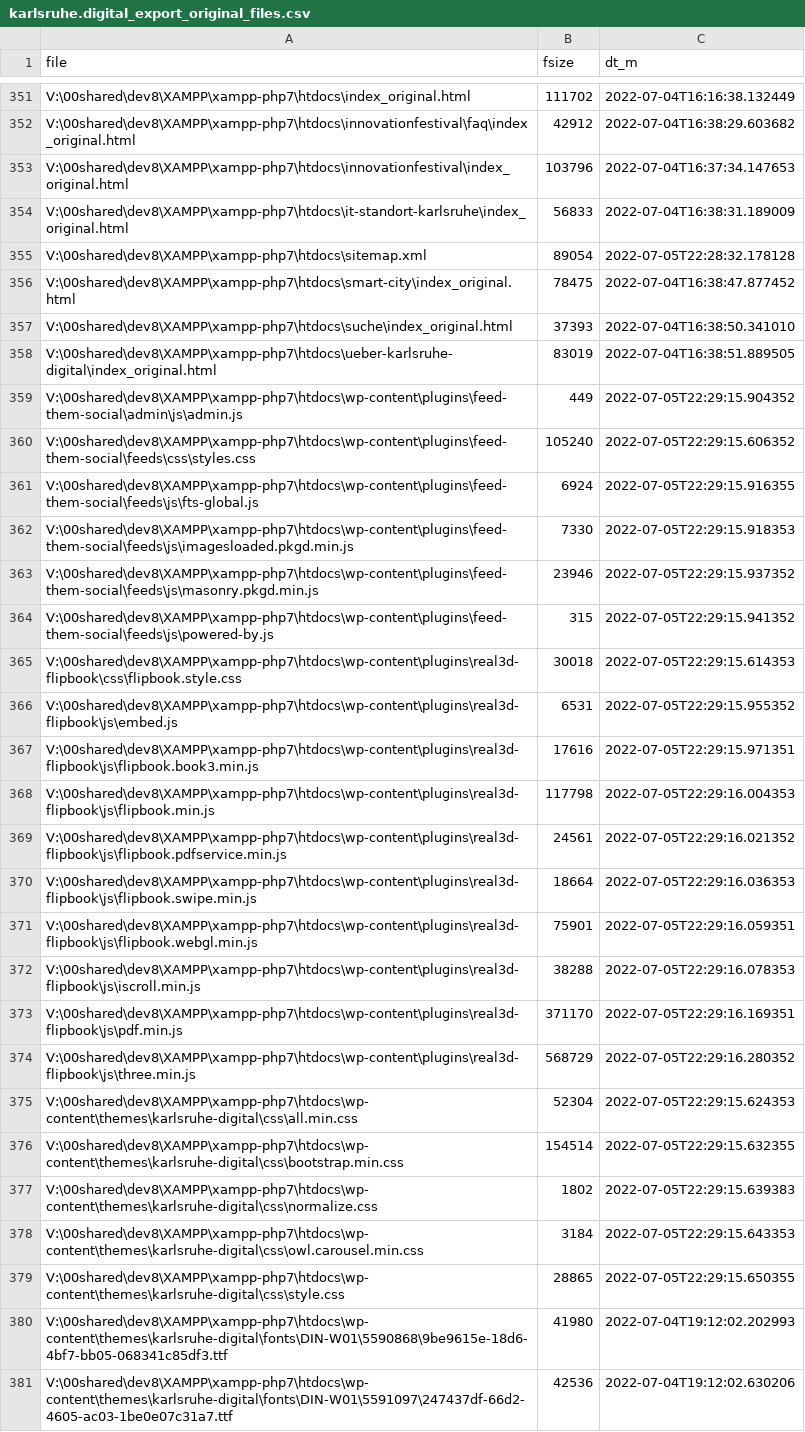
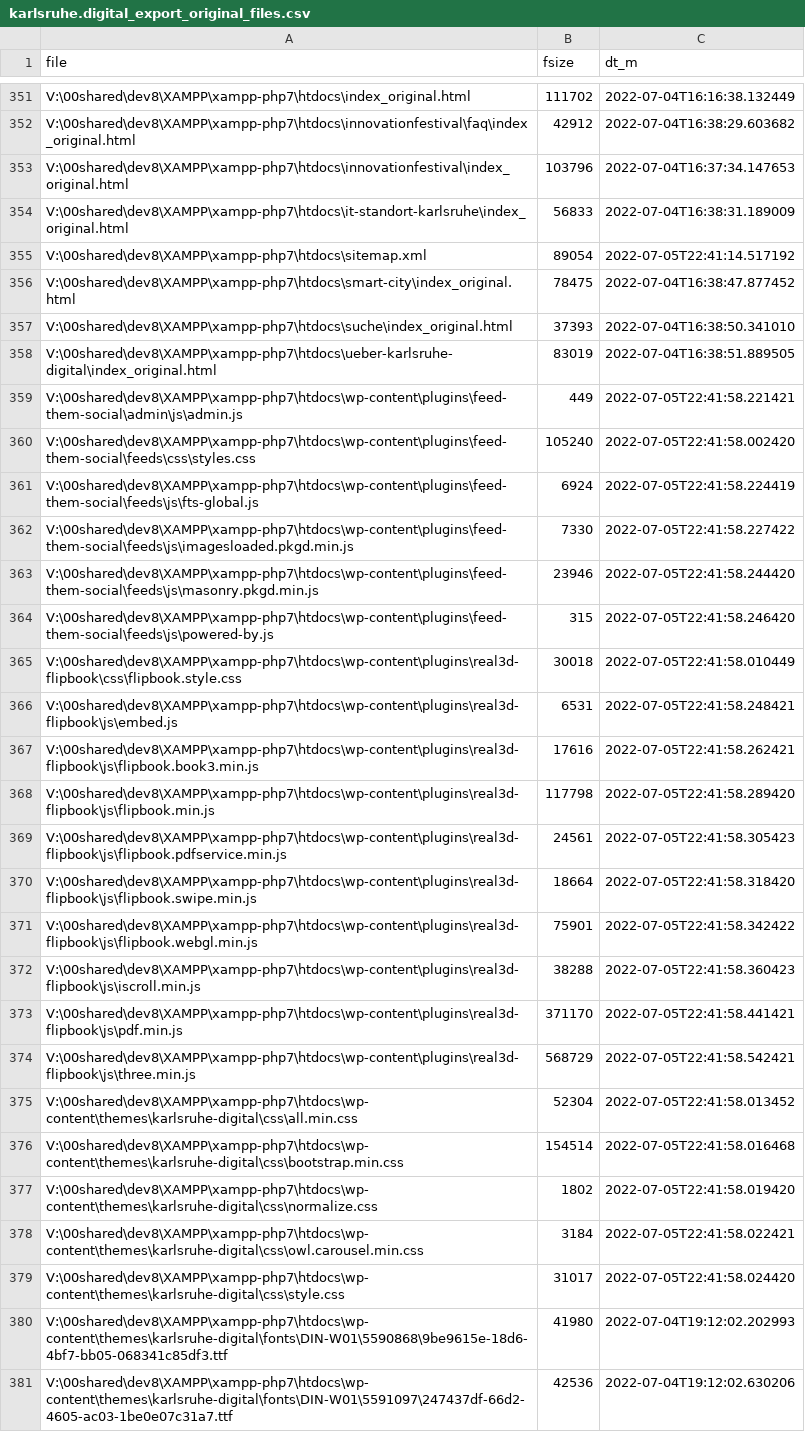
Before and after one commit to johanjohan/minimalcarbon, a CSV file: data/karlsruhe.digital/karlsruhe.digital_export_original_files.csv, drawn as a sheet; only a part is shown, gaps mark what is left out; the diff covers the shown part only; the diff names each change by its address in the sheet, - before the commit and + after, or states it on an @@ line.

```diff
--- a/data/karlsruhe.digital/karlsruhe.digital_export_original_files.csv
+++ b/data/karlsruhe.digital/karlsruhe.digital_export_original_files.csv
-C355 (dt_m): 2022-07-05T22:28:32.178128
+C355 (dt_m): 2022-07-05T22:41:14.517192
-C359 (dt_m): 2022-07-05T22:29:15.904352
+C359 (dt_m): 2022-07-05T22:41:58.221421
-C360 (dt_m): 2022-07-05T22:29:15.606352
+C360 (dt_m): 2022-07-05T22:41:58.002420
-C361 (dt_m): 2022-07-05T22:29:15.916355
+C361 (dt_m): 2022-07-05T22:41:58.224419
-C362 (dt_m): 2022-07-05T22:29:15.918353
+C362 (dt_m): 2022-07-05T22:41:58.227422
-C363 (dt_m): 2022-07-05T22:29:15.937352
+C363 (dt_m): 2022-07-05T22:41:58.244420
-C364 (dt_m): 2022-07-05T22:29:15.941352
+C364 (dt_m): 2022-07-05T22:41:58.246420
-C365 (dt_m): 2022-07-05T22:29:15.614353
+C365 (dt_m): 2022-07-05T22:41:58.010449
-C366 (dt_m): 2022-07-05T22:29:15.955352
+C366 (dt_m): 2022-07-05T22:41:58.248421
-C367 (dt_m): 2022-07-05T22:29:15.971351
+C367 (dt_m): 2022-07-05T22:41:58.262421
-C368 (dt_m): 2022-07-05T22:29:16.004353
+C368 (dt_m): 2022-07-05T22:41:58.289420
-C369 (dt_m): 2022-07-05T22:29:16.021352
+C369 (dt_m): 2022-07-05T22:41:58.305423
-C370 (dt_m): 2022-07-05T22:29:16.036353
+C370 (dt_m): 2022-07-05T22:41:58.318420
-C371 (dt_m): 2022-07-05T22:29:16.059351
+C371 (dt_m): 2022-07-05T22:41:58.342422
-C372 (dt_m): 2022-07-05T22:29:16.078353
+C372 (dt_m): 2022-07-05T22:41:58.360423
-C373 (dt_m): 2022-07-05T22:29:16.169351
+C373 (dt_m): 2022-07-05T22:41:58.441421
-C374 (dt_m): 2022-07-05T22:29:16.280352
+C374 (dt_m): 2022-07-05T22:41:58.542421
-C375 (dt_m): 2022-07-05T22:29:15.624353
+C375 (dt_m): 2022-07-05T22:41:58.013452
-C376 (dt_m): 2022-07-05T22:29:15.632355
+C376 (dt_m): 2022-07-05T22:41:58.016468
-C377 (dt_m): 2022-07-05T22:29:15.639383
+C377 (dt_m): 2022-07-05T22:41:58.019420
-C378 (dt_m): 2022-07-05T22:29:15.643353
+C378 (dt_m): 2022-07-05T22:41:58.022421
-B379 (fsize): 28865
+B379 (fsize): 31017
-C379 (dt_m): 2022-07-05T22:29:15.650355
+C379 (dt_m): 2022-07-05T22:41:58.024420
```
Also changed, not shown: 14 edited cells elsewhere in this file, data/karlsruhe.digital/karlsruhe.digital_export_unpowered_files.csv, 2 other files.
